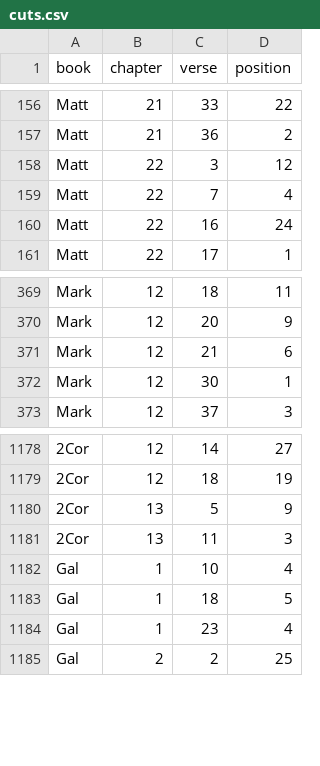
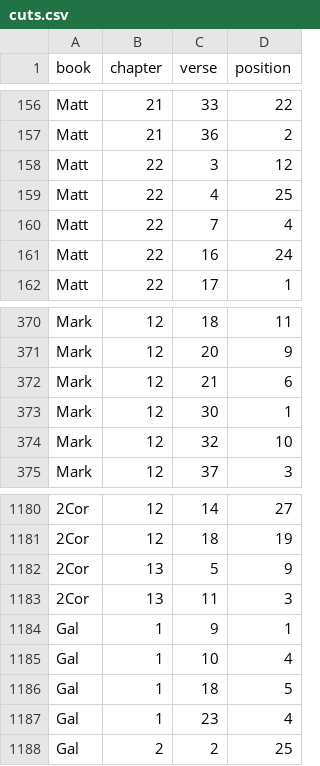
Before and after one commit to kaplanas/greek-new-testament, a CSV file: process_third_party_files/sblgnt/cuts.csv, drawn as a sheet; only a part is shown, gaps mark what is left out; the diff names each change by its address in the sheet, - before the commit and + after, or states it on an @@ line.

```diff
--- a/process_third_party_files/sblgnt/cuts.csv
+++ b/process_third_party_files/sblgnt/cuts.csv
+row 159: Matt | 22 | 4 | 25
+row 374: Mark | 12 | 32 | 10
+row 1184: Gal | 1 | 9 | 1
```
Also changed, not shown: process_third_party_files/sblgnt/head_edits.csv, process_third_party_files/sblgnt/pos_edits.csv, 3 other files.
